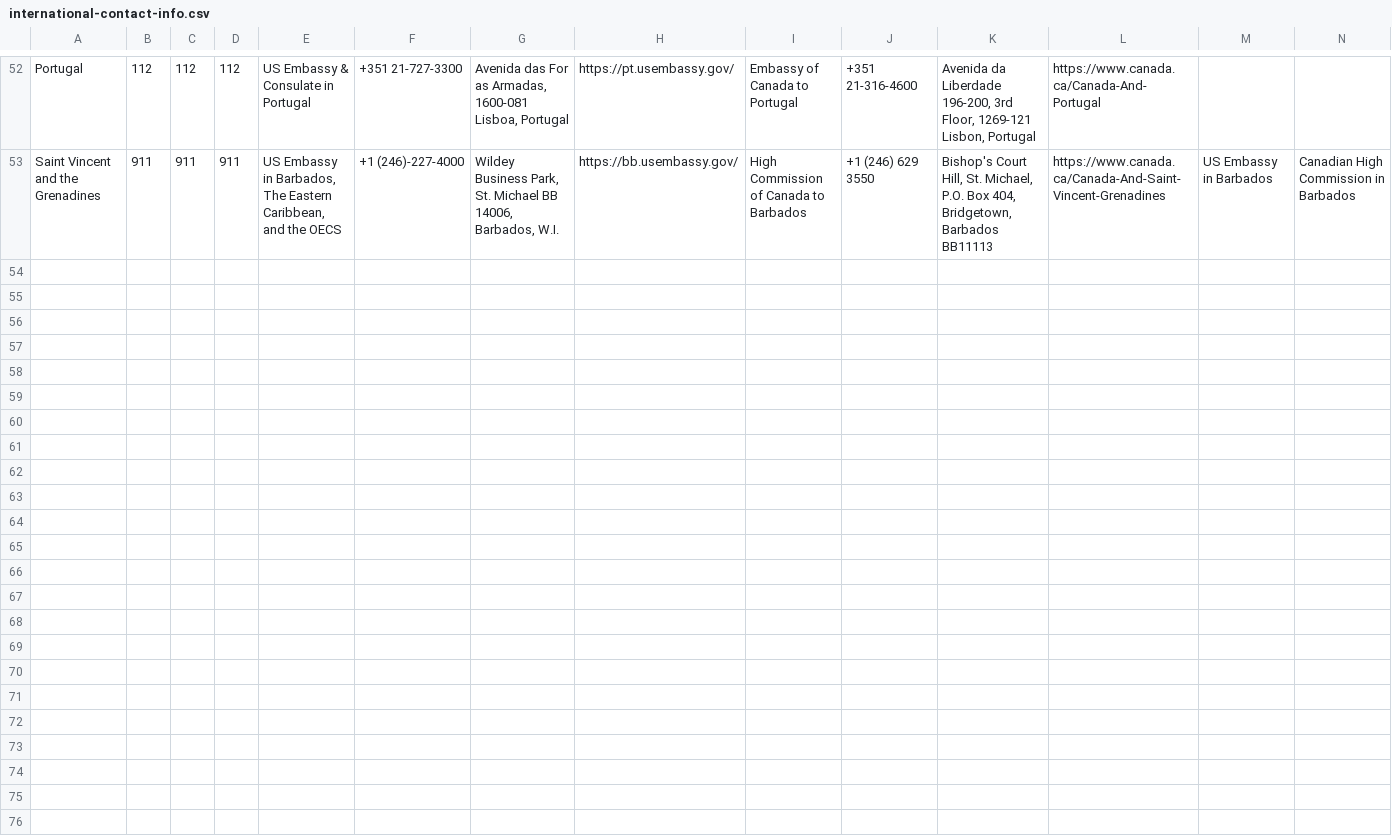
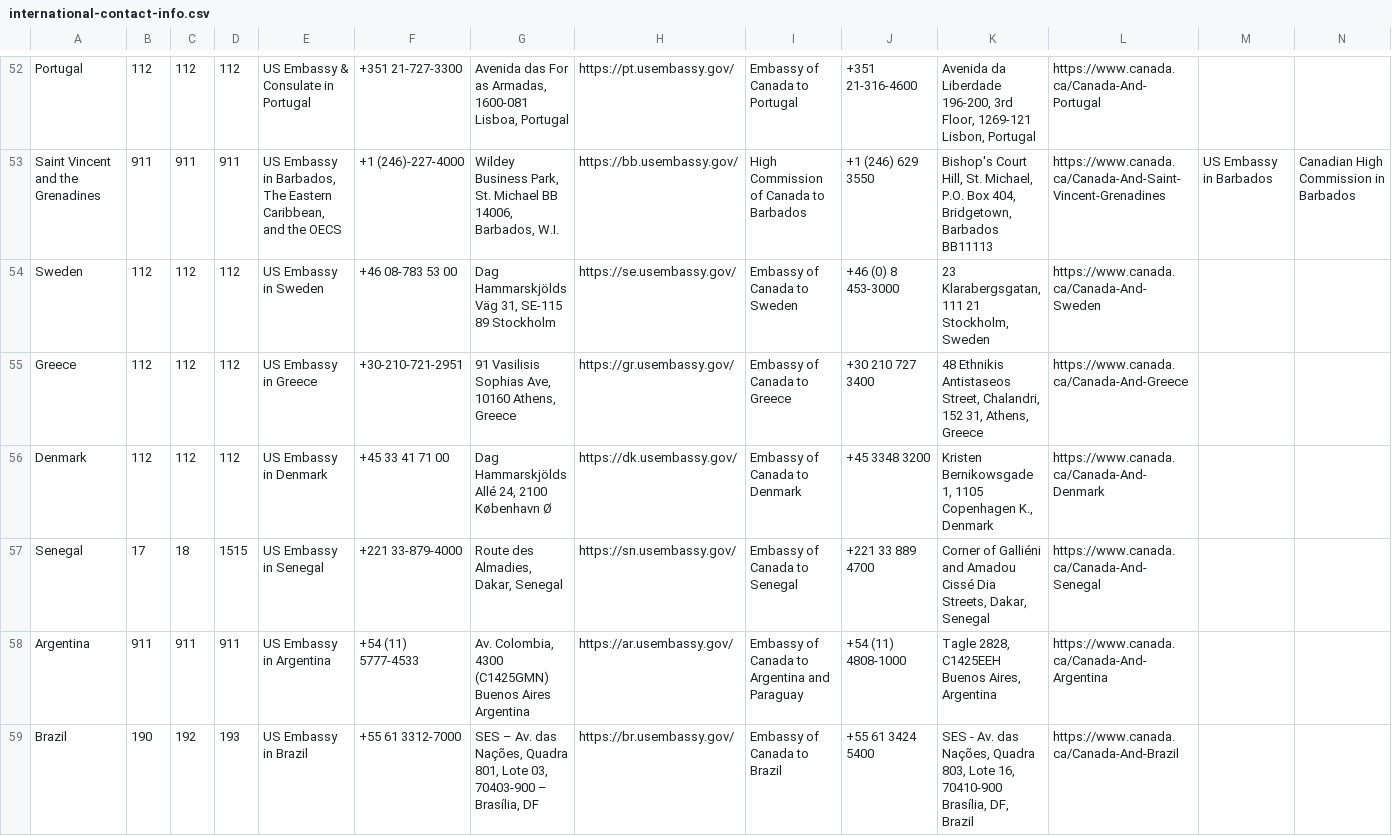
Before and after one commit to FCView/international-emergency-info, a CSV file: international-contact-info.csv, drawn as a sheet; only a part is shown, gaps mark what is left out; the diff covers the shown part only.

Commit message:
Update international contact info with new entries
Updated contact information for various embassies and consulates, including adding entries for Sweden, Greece, Denmark, Senegal, Argentina, Brazil, Switzerland, Nigeria, Suriname, Czech Republic, Chile, and Israel.

```diff
--- a/international-contact-info.csv
+++ b/international-contact-info.csv
@@ -53 +53,7 @@ Portugal,112,112,112,US Embassy & Consulate in Portugal,+351 21-727-3300,"Avenid
 Saint Vincent and the Grenadines,911,911,911,"US Embassy in Barbados, The Eastern Caribbean, and the OECS",+1 (246)-227-4000,"Wildey Business Park, St. Michael BB 14006, Barbados, W.I.",https://bb.usembassy.gov/,High Commission of Canada to Barbados,+1 (246) 629 3550,"Bishop's Court Hill, St. Michael, P.O. Box 404, Bridgetown, Barbados BB11113",https://www.canada.ca/Canada-And-Saint-Vincent-Grenadines,US Embassy in Barbados,Canadian High Commission in Barbados
+Sweden,112,112,112,US Embassy in Sweden,+46 08-783 53 00,"Dag Hammarskjölds Väg 31, SE-115 89 Stockholm",https://se.usembassy.gov/,Embassy of Canada to Sweden,+46 (0) 8 453-3000,"23 Klarabergsgatan, 111 21 Stockholm, Sweden",https://www.canada.ca/Canada-And-Sweden,,
+Greece,112,112,112,US Embassy in Greece,+30-210-721-2951,"91 Vasilisis Sophias Ave, 10160 Athens, Greece",https://gr.usembassy.gov/,Embassy of Canada to Greece,+30 210 727 3400,"48 Ethnikis Antistaseos Street, Chalandri, 152 31, Athens, Greece",https://www.canada.ca/Canada-And-Greece,,
+Denmark,112,112,112,US Embassy in Denmark,+45 33 41 71 00,"Dag Hammarskjölds Allé 24, 2100 København Ø",https://dk.usembassy.gov/,Embassy of Canada to Denmark,+45 3348 3200,"Kristen Bernikowsgade 1, 1105 Copenhagen K., Denmark",https://www.canada.ca/Canada-And-Denmark,,
+Senegal,17,18,1515,US Embassy in Senegal,+221 33-879-4000,"Route des Almadies, Dakar, Senegal",https://sn.usembassy.gov/,Embassy of Canada to Senegal,+221 33 889 4700,"Corner of Galliéni and Amadou Cissé Dia Streets, Dakar, Senegal",https://www.canada.ca/Canada-And-Senegal,,
+Argentina,911,911,911,US Embassy in Argentina,+54 (11) 5777-4533,"Av. Colombia, 4300 (C1425GMN) Buenos Aires Argentina",https://ar.usembassy.gov/,Embassy of Canada to Argentina and Paraguay,+54 (11) 4808-1000,"Tagle 2828, C1425EEH Buenos Aires, Argentina",https://www.canada.ca/Canada-And-Argentina,,
+Brazil,190,192,193,US Embassy in Brazil,+55 61 3312-7000,"SES – Av. das Nações, Quadra 801, Lote 03, 70403-900 – Brasília, DF",https://br.usembassy.gov/,Embassy of Canada to Brazil,+55 61 3424 5400,"SES - Av. das Nações, Quadra 803, Lote 16, 70410-900 Brasília, DF, Brazil",https://www.canada.ca/Canada-And-Brazil,,
```
Also changed, not shown: 6 added rows and 14 edited cells elsewhere in this file.
